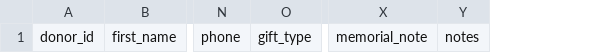
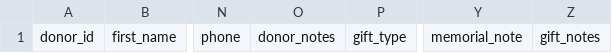
Before and after one commit to noctrl-csc694-fall2016/sprint-2, a CSV file: app/assets/template/gifts_template.csv, drawn as a sheet; only a part is shown, gaps mark what is left out; removed rows and columns are numbered as before the commit, all else as after; the diff names each change by its address in the sheet, - before the commit and + after, or states it on an @@ line.

Commit message:
finish import gifts csv

```diff
--- a/app/assets/template/gifts_template.csv
+++ b/app/assets/template/gifts_template.csv
+column O, row 1: donor_notes
-column Y, row 1: notes
+column Z, row 1: gift_notes
```
Also changed, not shown: 9 other files.
